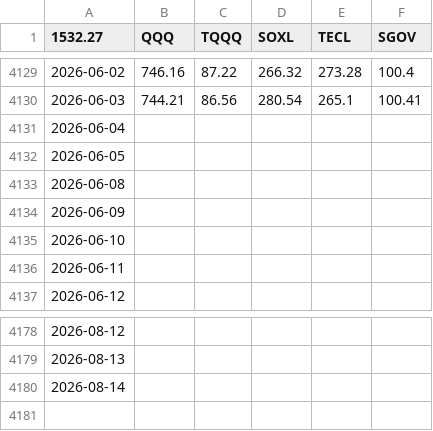
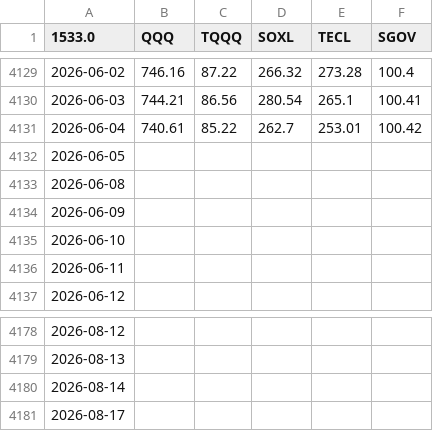
Before and after one commit to Nam-Daesik/collect-closes, a CSV file: master_regular_close.csv, drawn as a sheet; only a part is shown, gaps mark what is left out; the diff names each change by its address in the sheet, - before the commit and + after, or states it on an @@ line.

```diff
--- a/master_regular_close.csv
+++ b/master_regular_close.csv
-A1: 1532.27
+A1: 1533.0
-B4131 (QQQ): (empty)
+B4131 (QQQ): 740.61
-C4131 (TQQQ): (empty)
+C4131 (TQQQ): 85.22
-D4131 (SOXL): (empty)
+D4131 (SOXL): 262.7
-E4131 (TECL): (empty)
+E4131 (TECL): 253.01
-F4131 (SGOV): (empty)
+F4131 (SGOV): 100.42
+row 4181: 2026-08-17
```
